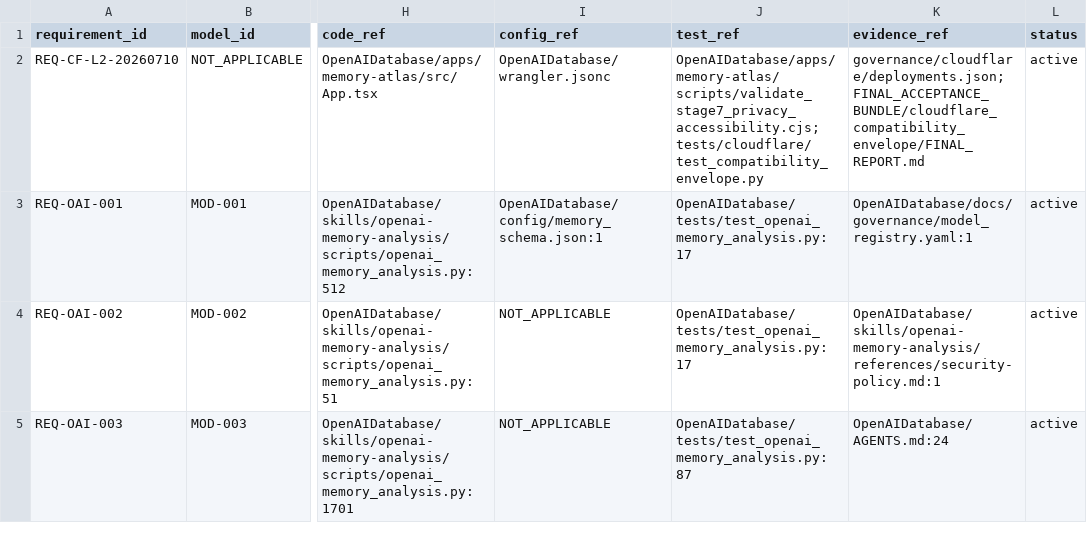
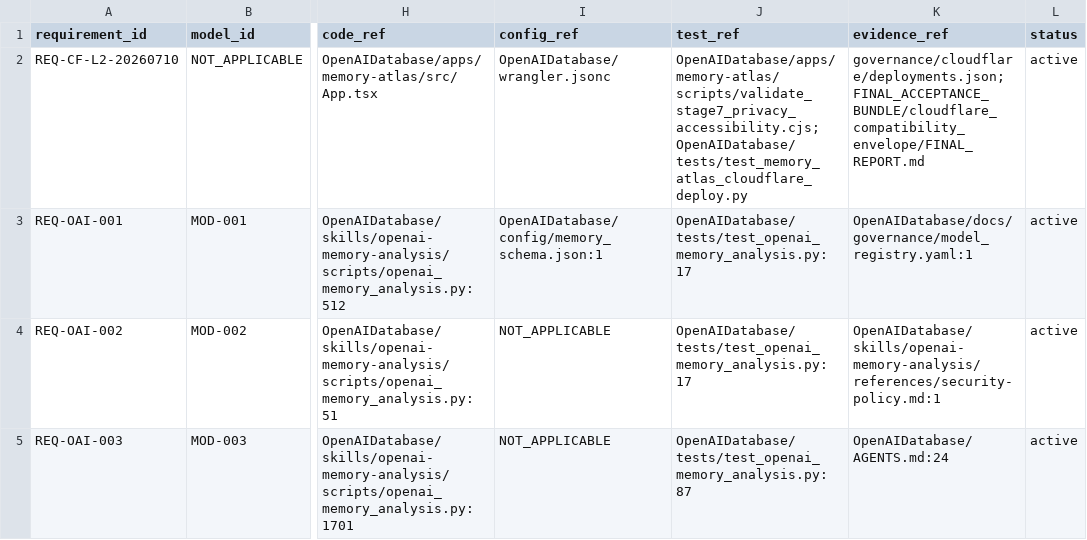
Before and after one commit to LinzeColin/AgentDatabase, a CSV file: docs/governance/TRACEABILITY_MATRIX.csv, drawn as a sheet; only a part is shown, gaps mark what is left out; the diff names each change by its address in the sheet, - before the commit and + after, or states it on an @@ line.

Commit message:
codex: 修复 OpenAIDatabase 兼容性追溯测试引用
Batch: AIRM2-20260715-MAINT-001

Theme: governance

Tests: python3 scripts/lean_governance.py ci --changed-only --base-ref origin/main (STOP 1); python3 -m pytest OpenAIDatabase/tests/test_memory_atlas_cloudflare_deploy.py -q (PASS)

Handoff: .codex/automation_state/daily-maintenance-handoff.md

Source-CodexProject-Commit: 34be020518da4346c16b35a1f5745b7eeeceb76e

```diff
--- a/docs/governance/TRACEABILITY_MATRIX.csv
+++ b/docs/governance/TRACEABILITY_MATRIX.csv
-J2 (test_ref): OpenAIDatabase/apps/memory-atlas/scripts/validate_stage7_privacy_accessibility.cjs; tests/cloudflare/test_compatibility_envelope.py
+J2 (test_ref): OpenAIDatabase/apps/memory-atlas/scripts/validate_stage7_privacy_accessibility.cjs; OpenAIDatabase/tests/test_memory_atlas_cloudflare_deploy.py
```
